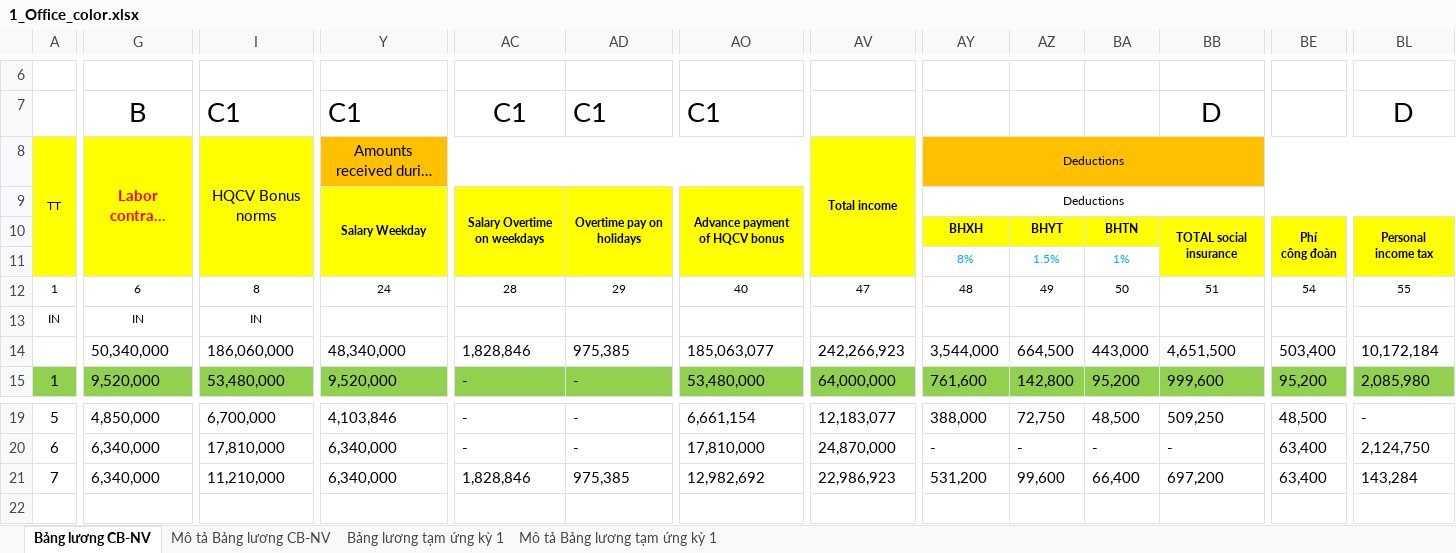
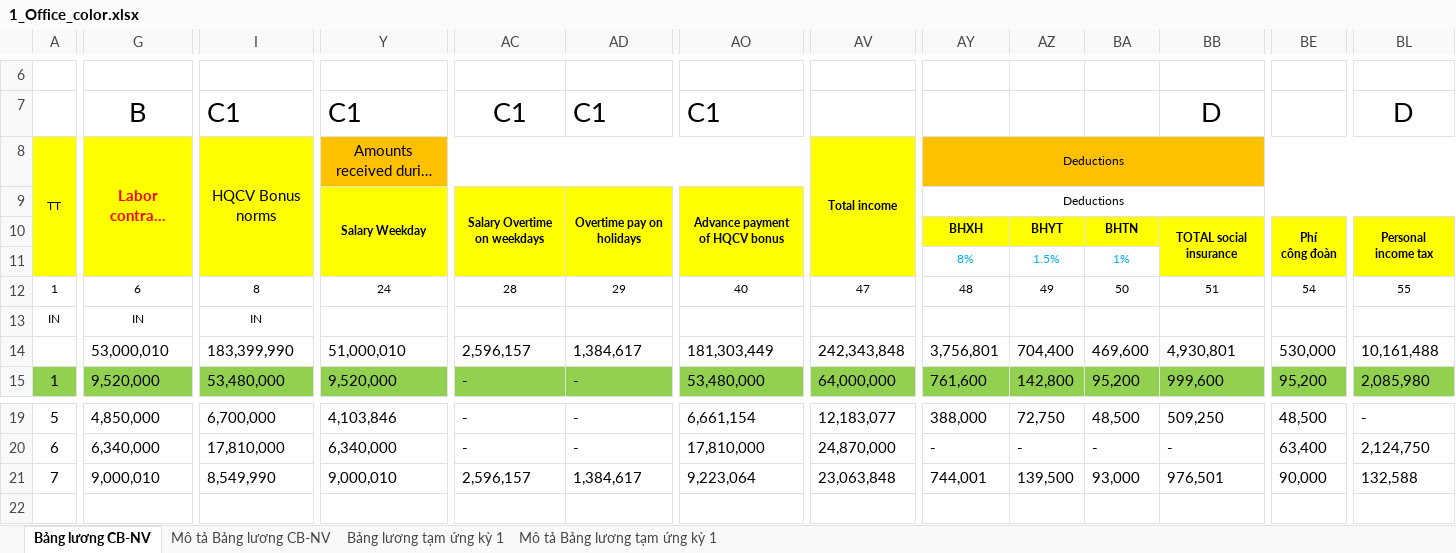
Before and after one commit to biztinct/gitlocal, an Excel workbook: thaco/color/1_Office_color.xlsx, sheet Bảng lương CB-NV, drawn as a sheet; only a part is shown, gaps mark what is left out; long unchanged cells end in …; values as stored, in another font and other column widths than the file's, no borders; conditional formats not drawn; the diff covers the shown part only; the diff names each change by its address in the sheet, - before the commit and + after, or states it on an @@ line.

```diff
--- a/thaco/color/1_Office_color.xlsx (sheet Bảng lương CB-NV)
+++ b/thaco/color/1_Office_color.xlsx (sheet Bảng lương CB-NV)
-G14: 50,340,000
+G14: 53,000,010
-I14: 186,060,000
+I14: 183,399,990
-Y14: 48,340,000
+Y14: 51,000,010
-AC14: 1,828,846
+AC14: 2,596,157
-AD14: 975,385
+AD14: 1,384,617
-AO14: 185,063,077
+AO14: 181,303,449
-AV14: 242,266,923
+AV14: 242,343,848
-AY14: 3,544,000
+AY14: 3,756,801
-AZ14: 664,500
+AZ14: 704,400
-BA14: 443,000
+BA14: 469,600
-BB14: 4,651,500
+BB14: 4,930,801
-BE14: 503,400
+BE14: 530,000
-BL14: 10,172,184
+BL14: 10,161,488
-G21: 6,340,000
+G21: 9,000,010
-I21: 11,210,000
+I21: 8,549,990
-Y21: 6,340,000
+Y21: 9,000,010
-AC21: 1,828,846
+AC21: 2,596,157
-AD21: 975,385
+AD21: 1,384,617
-AO21: 12,982,692
+AO21: 9,223,064
-AV21: 22,986,923
+AV21: 23,063,848
-AY21: 531,200
+AY21: 744,001
-AZ21: 99,600
+AZ21: 139,500
-BA21: 66,400
+BA21: 93,000
-BB21: 697,200
+BB21: 976,501
-BE21: 63,400
+BE21: 90,000
-BL21: 143,284
+BL21: 132,588
```
Also changed, not shown: 5 edited cells and cell formats elsewhere in this sheet, sheet Bảng lương tạm ứng kỳ 1, thaco/color/1_Office_color Mid Cycle.xlsx, 15 other files.
